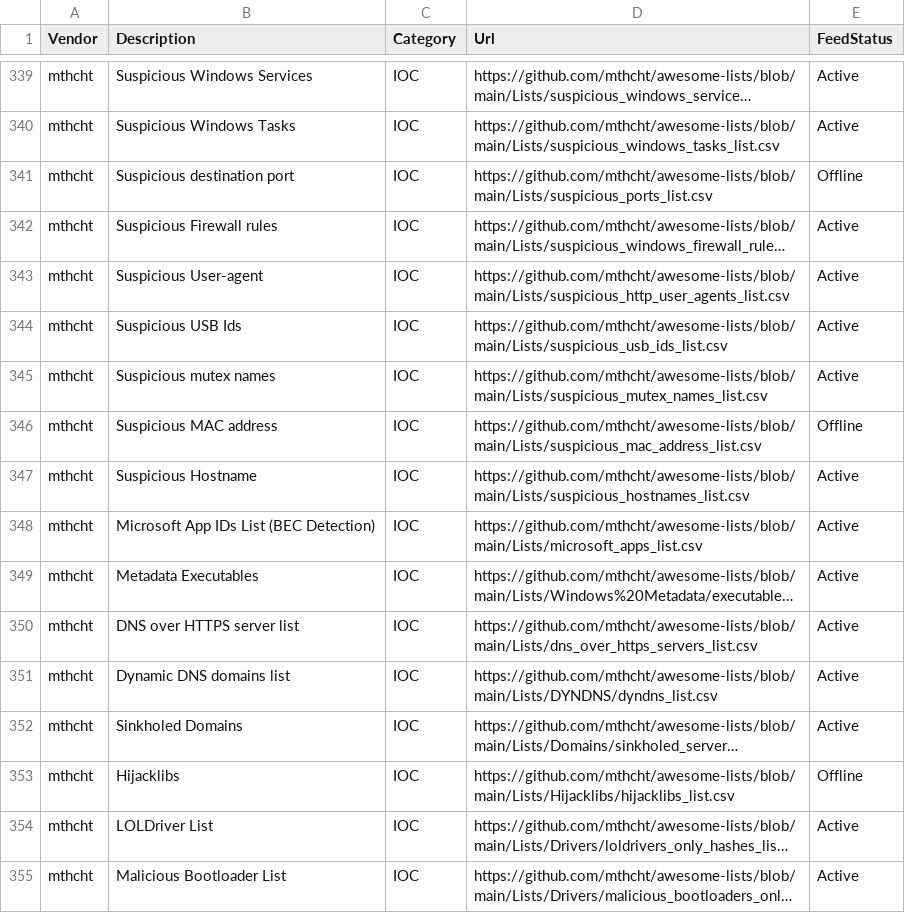
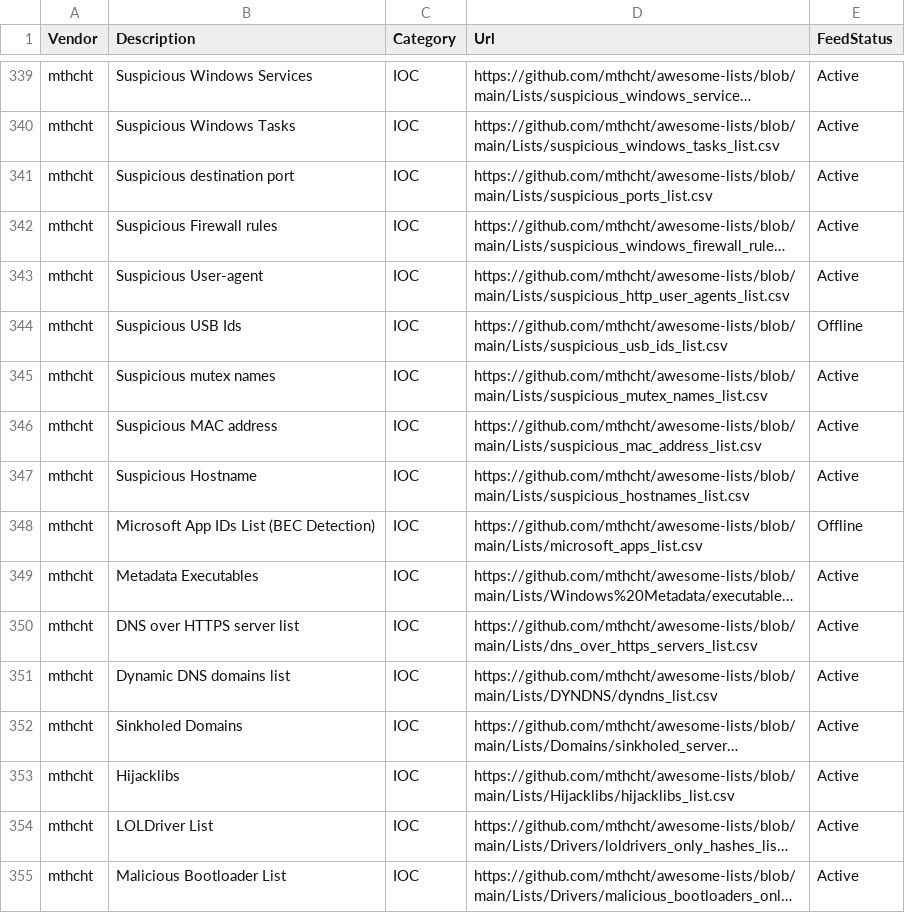
Before and after one commit to kraloveckey/threat-intelligence-feeds, a CSV file: threat-intelligence-feeds.csv, drawn as a sheet; only a part is shown, gaps mark what is left out; long unchanged cells end in …; the diff names each change by its address in the sheet, - before the commit and + after, or states it on an @@ line.

```diff
--- a/threat-intelligence-feeds.csv
+++ b/threat-intelligence-feeds.csv
-E341 (FeedStatus): Offline
+E341 (FeedStatus): Active
-E344 (FeedStatus): Active
+E344 (FeedStatus): Offline
-E346 (FeedStatus): Offline
+E346 (FeedStatus): Active
-E348 (FeedStatus): Active
+E348 (FeedStatus): Offline
-E353 (FeedStatus): Offline
+E353 (FeedStatus): Active
```
Also changed, not shown: 1 other file.
